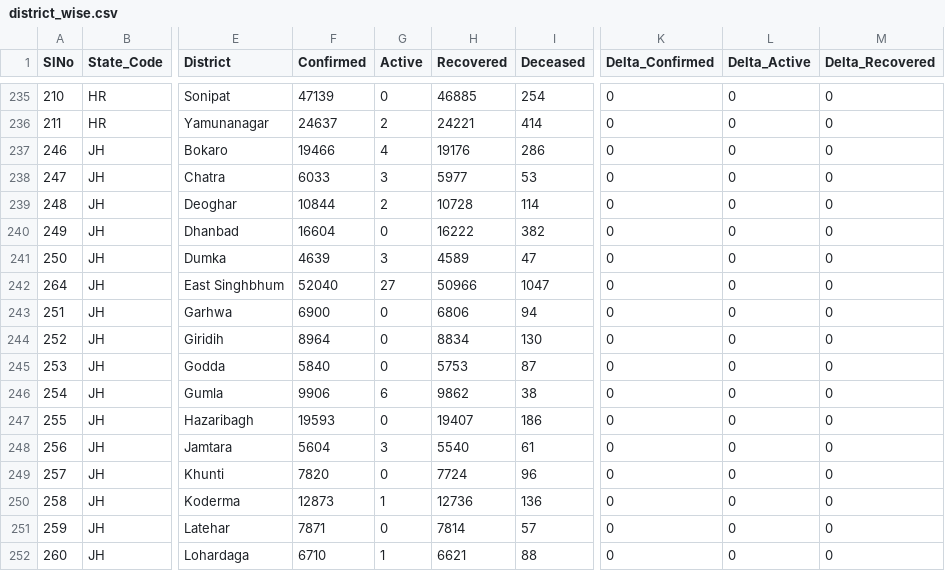
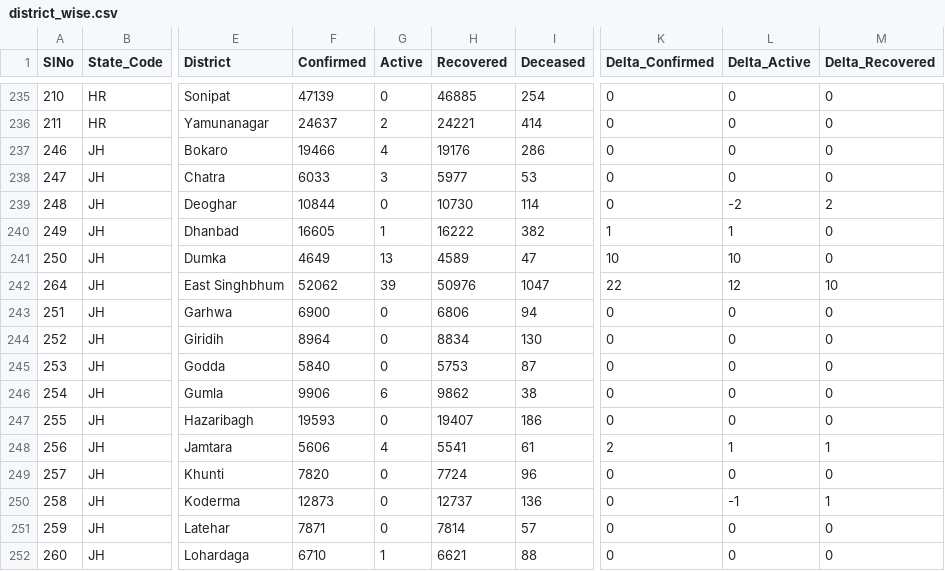
Before and after one commit to keshavashiya/covid19bharat_data, a CSV file: csv/latest/district_wise.csv, drawn as a sheet; only a part is shown, gaps mark what is left out; the diff covers the shown part only; the diff names each change by its address in the sheet, - before the commit and + after, or states it on an @@ line.

Commit message:
data updated on - Tue Nov 23 00:05:00 IST 2021

```diff
--- a/csv/latest/district_wise.csv
+++ b/csv/latest/district_wise.csv
-G239 (Active): 2
+G239 (Active): 0
-H239 (Recovered): 10728
+H239 (Recovered): 10730
-L239 (Delta_Active): 0
+L239 (Delta_Active): -2
-M239 (Delta_Recovered): 0
+M239 (Delta_Recovered): 2
-F240 (Confirmed): 16604
+F240 (Confirmed): 16605
-G240 (Active): 0
+G240 (Active): 1
-K240 (Delta_Confirmed): 0
+K240 (Delta_Confirmed): 1
-L240 (Delta_Active): 0
+L240 (Delta_Active): 1
-F241 (Confirmed): 4639
+F241 (Confirmed): 4649
-G241 (Active): 3
+G241 (Active): 13
-K241 (Delta_Confirmed): 0
+K241 (Delta_Confirmed): 10
-L241 (Delta_Active): 0
+L241 (Delta_Active): 10
-F242 (Confirmed): 52040
+F242 (Confirmed): 52062
-G242 (Active): 27
+G242 (Active): 39
-H242 (Recovered): 50966
+H242 (Recovered): 50976
-K242 (Delta_Confirmed): 0
+K242 (Delta_Confirmed): 22
-L242 (Delta_Active): 0
+L242 (Delta_Active): 12
-M242 (Delta_Recovered): 0
+M242 (Delta_Recovered): 10
-F248 (Confirmed): 5604
+F248 (Confirmed): 5606
-G248 (Active): 3
+G248 (Active): 4
-H248 (Recovered): 5540
+H248 (Recovered): 5541
-K248 (Delta_Confirmed): 0
+K248 (Delta_Confirmed): 2
-L248 (Delta_Active): 0
+L248 (Delta_Active): 1
-M248 (Delta_Recovered): 0
+M248 (Delta_Recovered): 1
-G250 (Active): 1
+G250 (Active): 0
-H250 (Recovered): 12736
+H250 (Recovered): 12737
-L250 (Delta_Active): 0
+L250 (Delta_Active): -1
-M250 (Delta_Recovered): 0
+M250 (Delta_Recovered): 1
```
Also changed, not shown: 16 edited cells elsewhere in this file, csv/latest/state_wise.csv, 11 other files.
